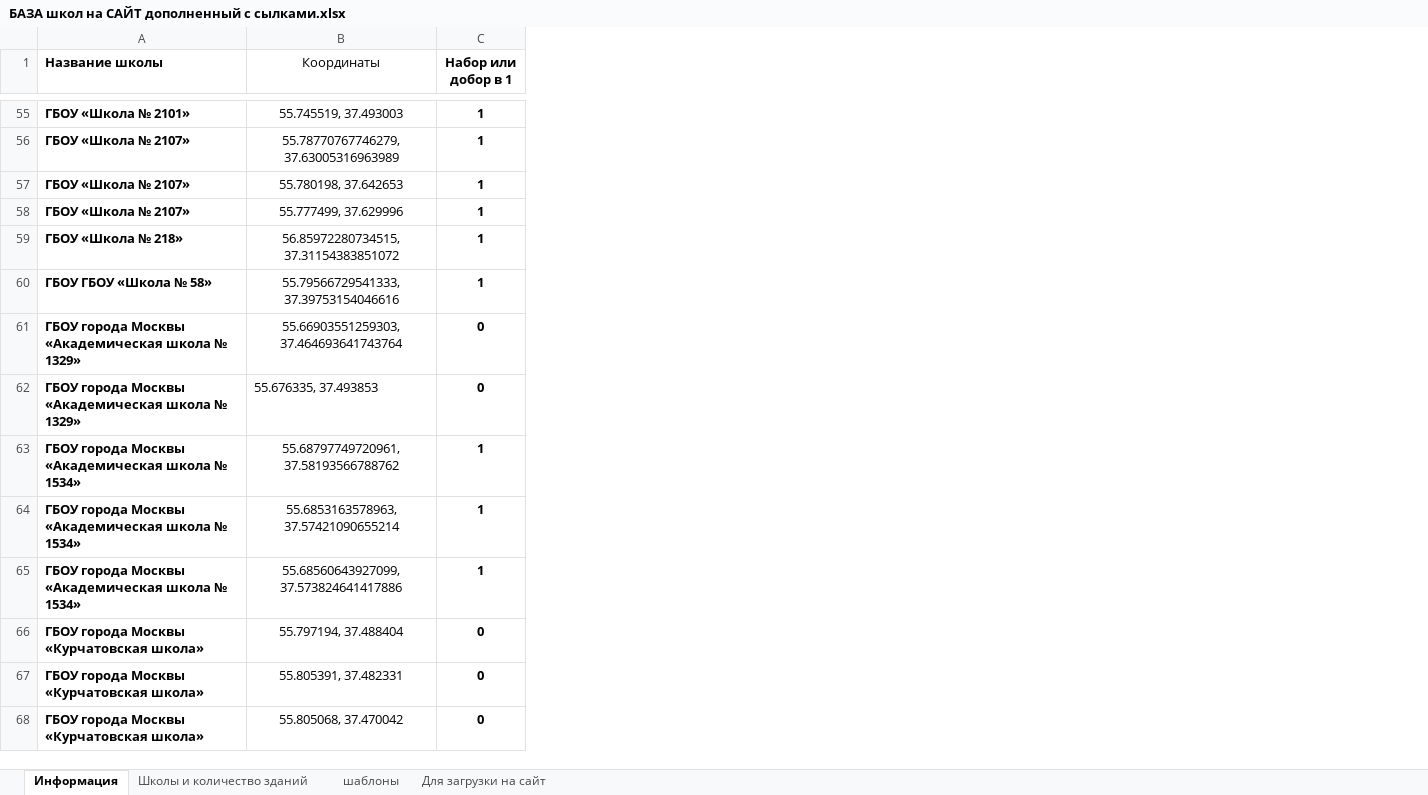
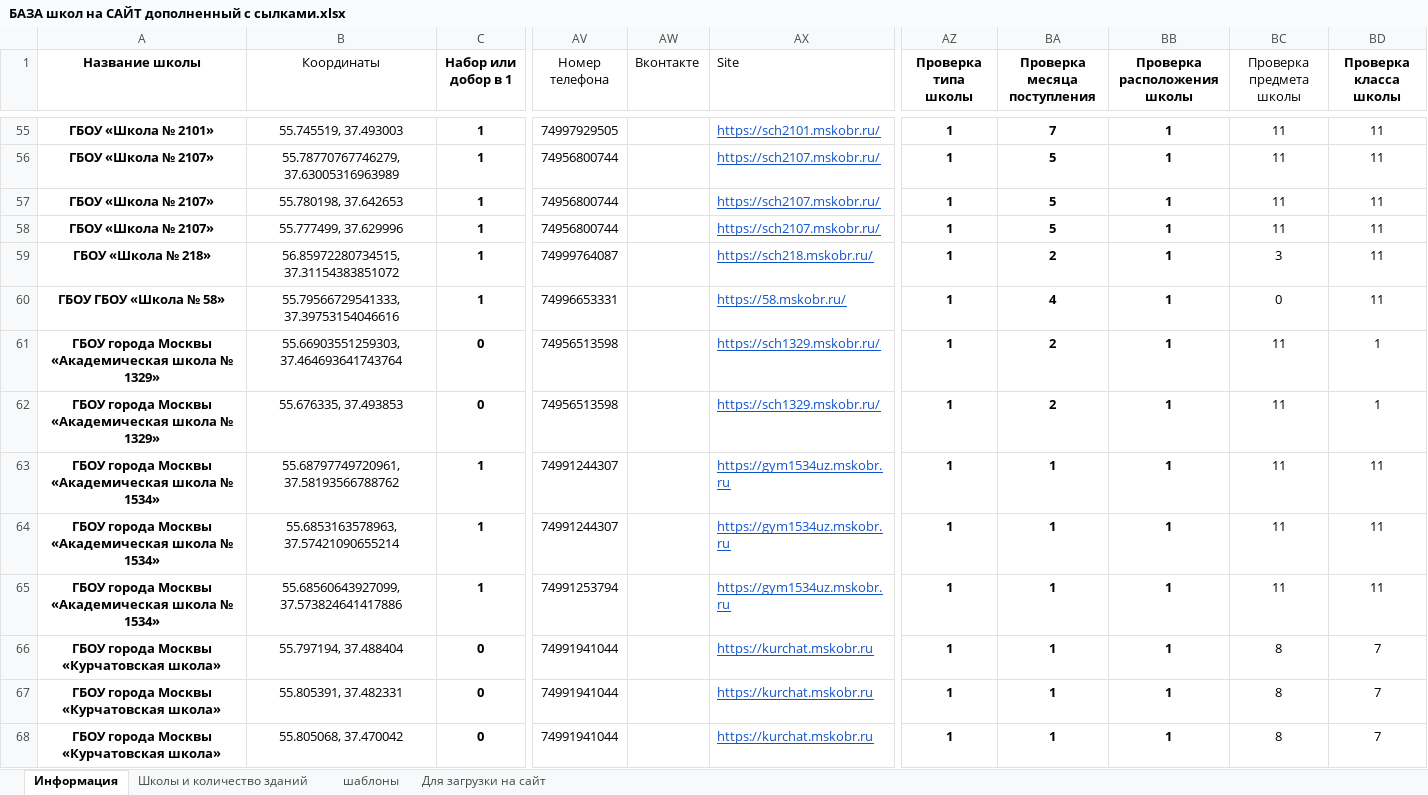
Before and after one commit to nek1kek/yandex_map_with_filtermenu, an Excel workbook: БАЗА школ на САЙТ дополненный с сылками.xlsx, sheet Информация, drawn as a sheet; only a part is shown, gaps mark what is left out; values as stored, in another font and other column widths than the file's, no borders; conditional formats not drawn; the diff covers the shown part only; the diff names each change by its address in the sheet, - before the commit and + after, or states it on an @@ line.

```diff
--- a/БАЗА школ на САЙТ дополненный с сылками.xlsx (sheet Информация)
+++ b/БАЗА школ на САЙТ дополненный с сылками.xlsx (sheet Информация)
+column AV (Номер телефона), rows 55-68: 74997929505 | 74956800744 | 74956800744 | 74956800744 | 74999764087 | 74996653331 | 74956513598 | 74956513598 | 74991244307 | 74991244307 | 74991253794 | 74991941044 | 74991941044 | 74991941044
+column AW (Вконтакте), empty
+column AX (Site), rows 55-68: https://sch2101.mskobr.ru/ | https://sch2107.mskobr.ru/ | https://sch2107.mskobr.ru/ | https://sch2107.mskobr.ru/ | https://sch218.mskobr.ru/ | https://58.mskobr.ru/ | https://sch1329.mskobr.ru/ | https://sch1329.mskobr.ru/ | https://gym1534uz.mskobr.ru | https://gym1534uz.mskobr.ru | https://gym1534uz.mskobr.ru | https://kurchat.mskobr.ru | https://kurchat.mskobr.ru | https://kurchat.mskobr.ru
+column AZ (Проверка типа школы), rows 55-68: all 1
+column BA (Проверка месяца поступления), rows 55-68: 7 | 5 | 5 | 5 | 2 | 4 | 2 | 2 | 1 | 1 | 1 | 1 | 1 | 1
+column BB (Проверка расположения школы), rows 55-68: all 1
+column BC (Проверка предмета школы), rows 55-68: 11 | 11 | 11 | 11 | 3 | 0 | 11 | 11 | 11 | 11 | 11 | 8 | 8 | 8
+column BD (Проверка класса школы), rows 55-68: 11 | 11 | 11 | 11 | 11 | 11 | 1 | 1 | 11 | 11 | 11 | 7 | 7 | 7
-A1:A61 alignment: left
+A1:A61 alignment: center
-A62:B62 alignment: left
+A62:B62 alignment: center
-A63:A68 alignment: left
+A63:A68 alignment: center
```
Also changed, not shown: 2 edited cells and cell formats elsewhere in this sheet, 2 other files.
